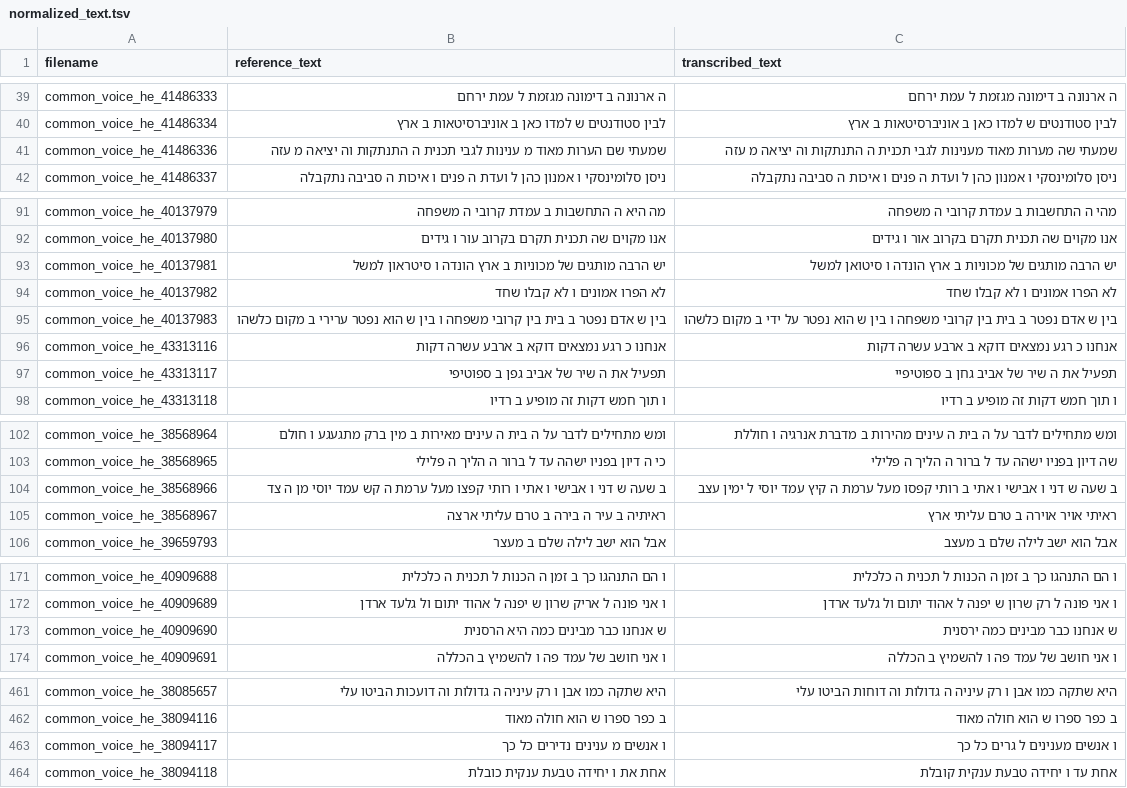
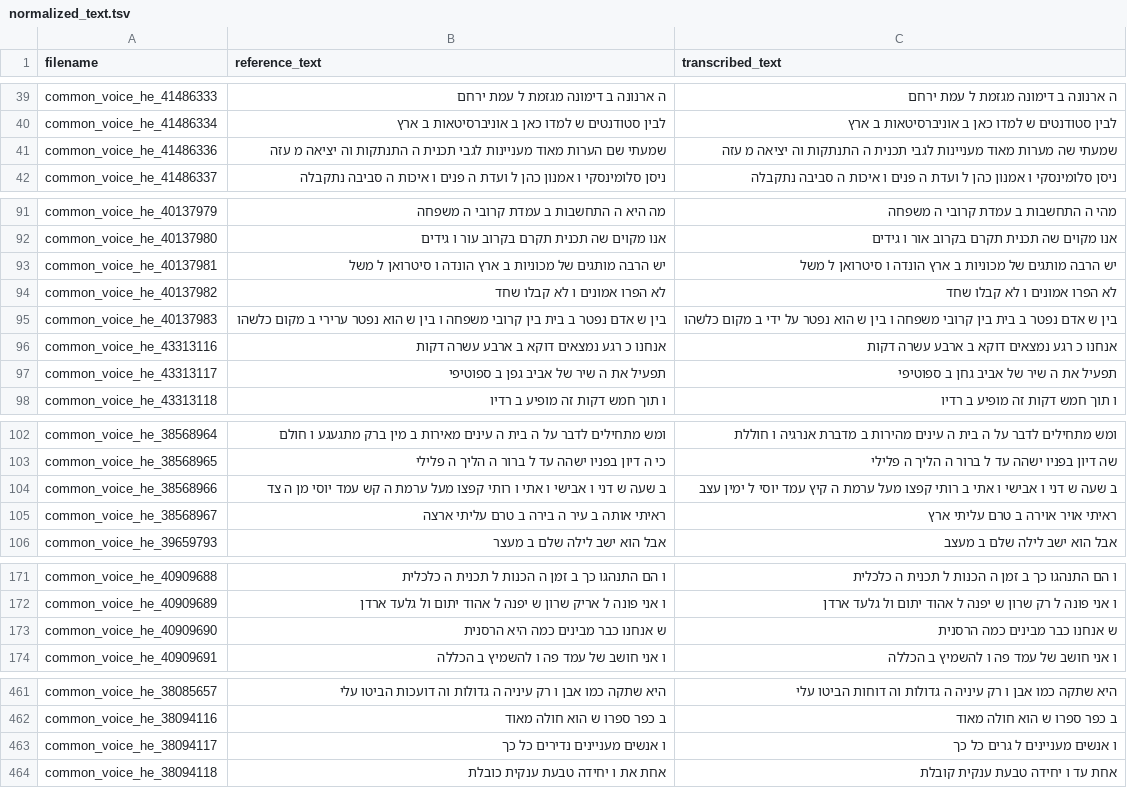
Before and after one commit to stavco9/speechingrec-final-project, a TSV file: src/normalized_text.tsv, drawn as a sheet; only a part is shown, gaps mark what is left out; the diff covers the shown part only.

```diff
--- a/src/normalized_text.tsv
+++ b/src/normalized_text.tsv
@@ -40,3 +40,3 @@ common_voice_he_41486333	ה ארנונה ב דימונה מגזמת ל עמת י
 common_voice_he_41486334	לבין סטודנטים ש למדו כאן ב אוניברסיטאות ב ארץ	לבין סטודנטים ש למדו כאן ב אוניברסיטאות ב ארץ
-common_voice_he_41486336	שמעתי שם הערות מאוד מ ענינות לגבי תכנית ה התנתקות וה יציאה מ עזה	שמעתי שה מערות מאוד מענינות לגבי תכנית ה התנתקות וה יציאה מ עזה
+common_voice_he_41486336	שמעתי שם הערות מאוד מעניינות לגבי תכנית ה התנתקות וה יציאה מ עזה	שמעתי שה מערות מאוד מעניינות לגבי תכנית ה התנתקות וה יציאה מ עזה
 common_voice_he_41486337	ניסן סלומינסקי ו אמנון כהן ל ועדת ה פנים ו איכות ה סביבה נתקבלה	ניסן סלומינסקי ו אמנון כהן ל ועדת ה פנים ו איכות ה סביבה נתקבלה
@@ -92,3 +92,3 @@ common_voice_he_40137979	מה היא ה התחשבות ב עמדת קרובי ה
 common_voice_he_40137980	אנו מקוים שה תכנית תקרם בקרוב עור ו גידים	אנו מקוים שה תכנית תקרם בקרוב אור ו גידים
-common_voice_he_40137981	יש הרבה מותגים של מכוניות ב ארץ הונדה ו סיטראון למשל	יש הרבה מותגים של מכוניות ב ארץ הונדה ו סיטואן למשל
+common_voice_he_40137981	יש הרבה מותגים של מכוניות ב ארץ הונדה ו סיטרואן ל משל	יש הרבה מותגים של מכוניות ב ארץ הונדה ו סיטרואן ל משל
 common_voice_he_40137982	לא הפרו אמונים ו לא קבלו שחד	לא הפרו אמונים ו לא קבלו שחד
@@ -96,3 +96,3 @@ common_voice_he_40137983	בין ש אדם נפטר ב בית בין קרובי
 common_voice_he_43313116	אנחנו כ רגע נמצאים דוקא ב ארבע עשרה דקות	אנחנו כ רגע נמצאים דוקא ב ארבע עשרה דקות
-common_voice_he_43313117	תפעיל את ה שיר של אביב גפן ב ספוטיפי	תפעיל את ה שיר של אביב גחן ב ספוטיפיי
+common_voice_he_43313117	תפעיל את ה שיר של אביב גפן ב ספוטיפי	תפעיל את ה שיר של אביב גחן ב ספוטיפי
 common_voice_he_43313118	ו תוך חמש דקות זה מופיע ב רדיו	ו תוך חמש דקות זה מופיע ב רדיו
@@ -103,4 +103,4 @@ common_voice_he_38568964	ומש מתחילים לדבר על ה בית ה עינ
 common_voice_he_38568965	כי ה דיון בפניו ישהה עד ל ברור ה הליך ה פלילי	שה דיון בפניו ישהה עד ל ברור ה הליך ה פלילי
-common_voice_he_38568966	ב שעה ש דני ו אבישי ו אתי ו רותי קפצו מעל ערמת ה קש עמד יוסי מן ה צד	ב שעה ש דני ו אבישי ו אתי ב רותי קפסו מעל ערמת ה קיץ עמד יוסי ל ימין עצב
-common_voice_he_38568967	ראיתיה ב עיר ה בירה ב טרם עליתי ארצה	ראיתי אויר אוירה ב טרם עליתי ארץ
+common_voice_he_38568966	ב שעה ש דני ו אבישי ו אתי ו רותי קפצו מעל ערמת ה קש עמד יוסי מן ה צד	ב שעה ש דני ו אבישי ו אתי ב רותי קפצו מעל ערמת ה קיץ עמד יוסי ל ימין עצב
+common_voice_he_38568967	ראיתי אותה ב עיר ה בירה ב טרם עליתי ארצה	ראיתי אויר אוירה ב טרם עליתי ארץ
 common_voice_he_39659793	אבל הוא ישב לילה שלם ב מעצר	אבל הוא ישב לילה שלם ב מעצב
@@ -172,3 +172,3 @@ common_voice_he_40909688	ו הם התנהגו כך ב זמן ה הכנות ל ת
 common_voice_he_40909689	ו אני פונה ל אריק שרון ש יפנה ל אהוד יתום ול גלעד ארדן	ו אני פונה ל רק שרון ש יפנה ל אהוד יתום ול גלעד ארדן
-common_voice_he_40909690	ש אנחנו כבר מבינים כמה היא הרסנית	ש אנחנו כבר מבינים כמה ירסנית
+common_voice_he_40909690	ש אנחנו כבר מבינים כמה היא הרסנית	ש אנחנו כבר מבינים כמה הרסנית
 common_voice_he_40909691	ו אני חושב של עמד פה ו להשמיץ ב הכללה	ו אני חושב של עמד פה ו להשמיץ ב הכללה
@@ -462,3 +462,3 @@ common_voice_he_38085657	היא שתקה כמו אבן ו רק עיניה ה ג
 common_voice_he_38094116	ב כפר ספרו ש הוא חולה מאוד	ב כפר ספרו ש הוא חולה מאוד
-common_voice_he_38094117	ו אנשים מ ענינים נדירים כל כך	ו אנשים מענינים ל גרים כל כך
+common_voice_he_38094117	ו אנשים מעניינים נדירים כל כך	ו אנשים מעניינים ל גרים כל כך
 common_voice_he_38094118	אחת את ו יחידה טבעת ענקית כובלת	אחת עד ו יחידה טבעת ענקית קובלת
```
Also changed, not shown: 1 edited cell elsewhere in this file, src/statistics_normalized.csv, 1 other file.
